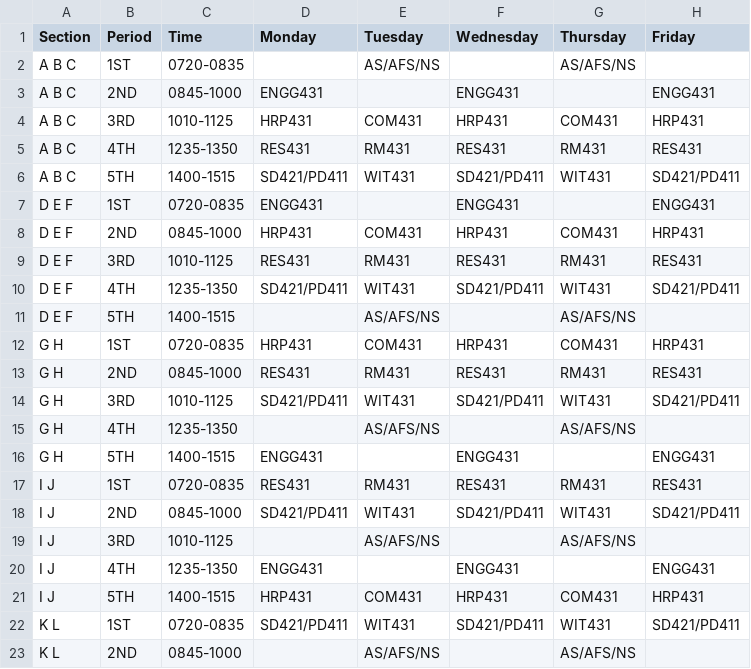
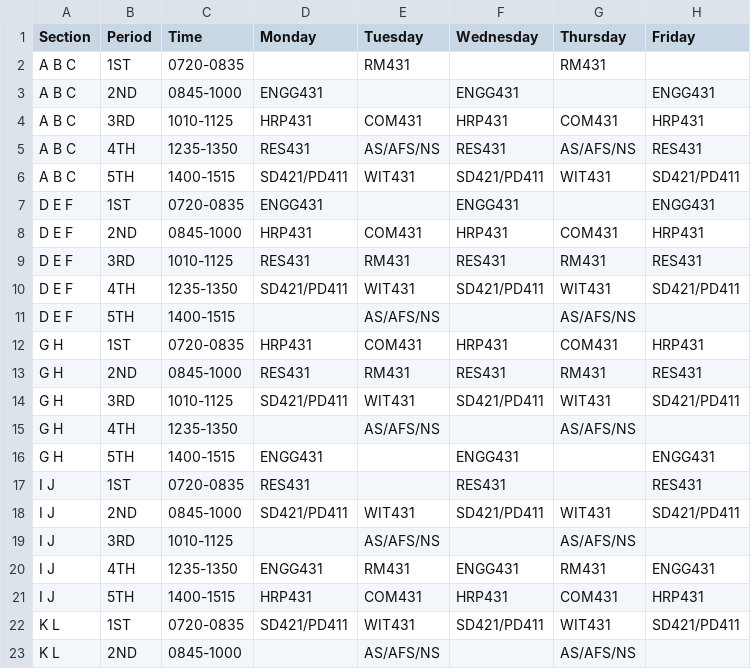
Before and after one commit to cdtpalers/ccafp-acad, a CSV file: public/sched_1cl.csv, drawn as a sheet; only a part is shown.

Commit message:
Update 1CL class schedule: swap TTh 1st and 4th periods for Sections A,B,C and I,J

```diff
--- a/public/sched_1cl.csv
+++ b/public/sched_1cl.csv
@@ -1,6 +1,6 @@
 Section,Period,Time,Monday,Tuesday,Wednesday,Thursday,Friday
-A B C,1ST,0720-0835,,AS/AFS/NS,,AS/AFS/NS,
+A B C,1ST,0720-0835,,RM431,,RM431,
 A B C,2ND,0845-1000,ENGG431,,ENGG431,,ENGG431
 A B C,3RD,1010-1125,HRP431,COM431,HRP431,COM431,HRP431
-A B C,4TH,1235-1350,RES431,RM431,RES431,RM431,RES431
+A B C,4TH,1235-1350,RES431,AS/AFS/NS,RES431,AS/AFS/NS,RES431
 A B C,5TH,1400-1515,SD421/PD411,WIT431,SD421/PD411,WIT431,SD421/PD411
@@ -16,6 +16,6 @@ G H,4TH,1235-1350,,AS/AFS/NS,,AS/AFS/NS,
 G H,5TH,1400-1515,ENGG431,,ENGG431,,ENGG431
-I J,1ST,0720-0835,RES431,RM431,RES431,RM431,RES431
+I J,1ST,0720-0835,RES431,,RES431,,RES431
 I J,2ND,0845-1000,SD421/PD411,WIT431,SD421/PD411,WIT431,SD421/PD411
 I J,3RD,1010-1125,,AS/AFS/NS,,AS/AFS/NS,
-I J,4TH,1235-1350,ENGG431,,ENGG431,,ENGG431
+I J,4TH,1235-1350,ENGG431,RM431,ENGG431,RM431,ENGG431
 I J,5TH,1400-1515,HRP431,COM431,HRP431,COM431,HRP431
```
